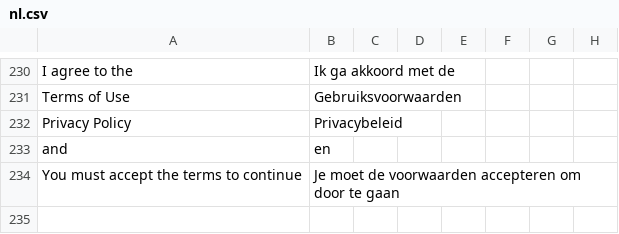
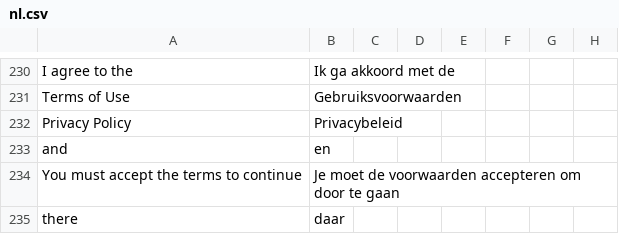
Before and after one commit to brbxai/recommand-core, a CSV file: translations/nl.csv, drawn as a sheet; only a part is shown, gaps mark what is left out.

Commit message:
Refactor email templates to handle null firstName values, ensuring fallback to default greeting

```diff
--- a/translations/nl.csv
+++ b/translations/nl.csv
@@ -234 +234,2 @@ and,en
 You must accept the terms to continue,Je moet de voorwaarden accepteren om door te gaan
+there,daar
```
Also changed, not shown: 5 other files.
